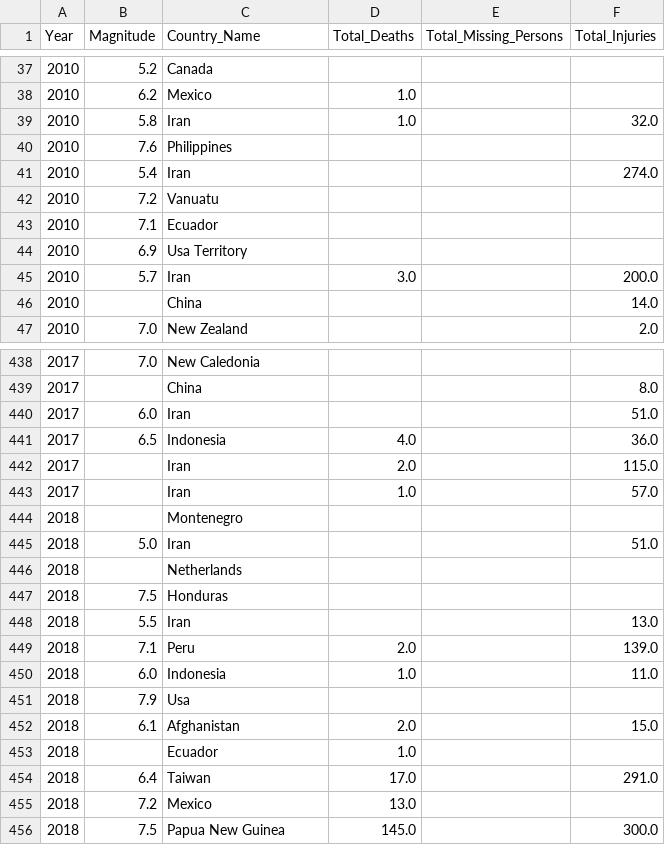
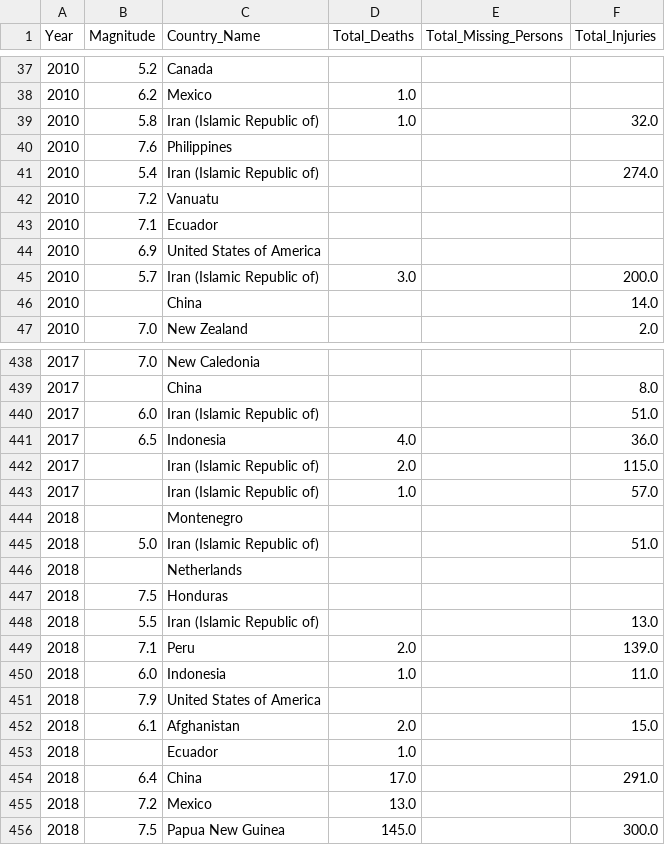
Before and after one commit to macadyls/Natural-Disaster-Support-ETL, a CSV file: Resources/cleaned_worldwide_earthquake_data.csv, drawn as a sheet; only a part is shown, gaps mark what is left out; the diff covers the shown part only.

```diff
--- a/Resources/cleaned_worldwide_earthquake_data.csv
+++ b/Resources/cleaned_worldwide_earthquake_data.csv
@@ -38,9 +38,9 @@ Year,Magnitude,Country_Name,Total_Deaths,Total_Missing_Persons,Total_Injuries
 2010,6.2,Mexico,1.0,,
-2010,5.8,Iran,1.0,,32.0
+2010,5.8,Iran (Islamic Republic of),1.0,,32.0
 2010,7.6,Philippines,,,
-2010,5.4,Iran,,,274.0
+2010,5.4,Iran (Islamic Republic of),,,274.0
 2010,7.2,Vanuatu,,,
 2010,7.1,Ecuador,,,
-2010,6.9,Usa Territory,,,
-2010,5.7,Iran,3.0,,200.0
+2010,6.9,United States of America,,,
+2010,5.7,Iran (Islamic Republic of),3.0,,200.0
 2010,,China,,,14.0
@@ -439,17 +439,17 @@ Year,Magnitude,Country_Name,Total_Deaths,Total_Missing_Persons,Total_Injuries
 2017,,China,,,8.0
-2017,6.0,Iran,,,51.0
+2017,6.0,Iran (Islamic Republic of),,,51.0
 2017,6.5,Indonesia,4.0,,36.0
-2017,,Iran,2.0,,115.0
-2017,,Iran,1.0,,57.0
+2017,,Iran (Islamic Republic of),2.0,,115.0
+2017,,Iran (Islamic Republic of),1.0,,57.0
 2018,,Montenegro,,,
-2018,5.0,Iran,,,51.0
+2018,5.0,Iran (Islamic Republic of),,,51.0
 2018,,Netherlands,,,
 2018,7.5,Honduras,,,
-2018,5.5,Iran,,,13.0
+2018,5.5,Iran (Islamic Republic of),,,13.0
 2018,7.1,Peru,2.0,,139.0
 2018,6.0,Indonesia,1.0,,11.0
-2018,7.9,Usa,,,
+2018,7.9,United States of America,,,
 2018,6.1,Afghanistan,2.0,,15.0
 2018,,Ecuador,1.0,,
-2018,6.4,Taiwan,17.0,,291.0
+2018,6.4,China,17.0,,291.0
 2018,7.2,Mexico,13.0,,
```
Also changed, not shown: 87 edited cells elsewhere in this file, Resources/cleaned_country_data.CSV, 2 other files.
